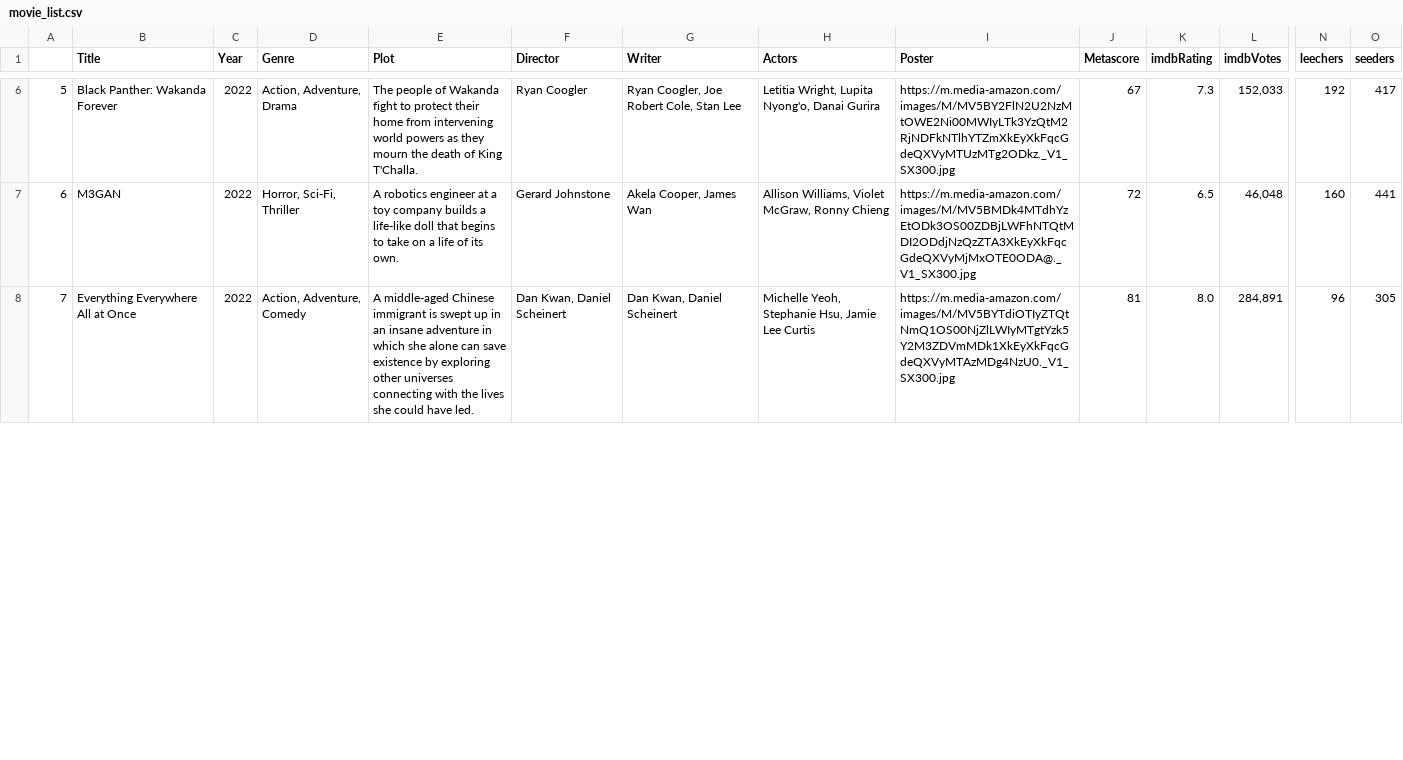
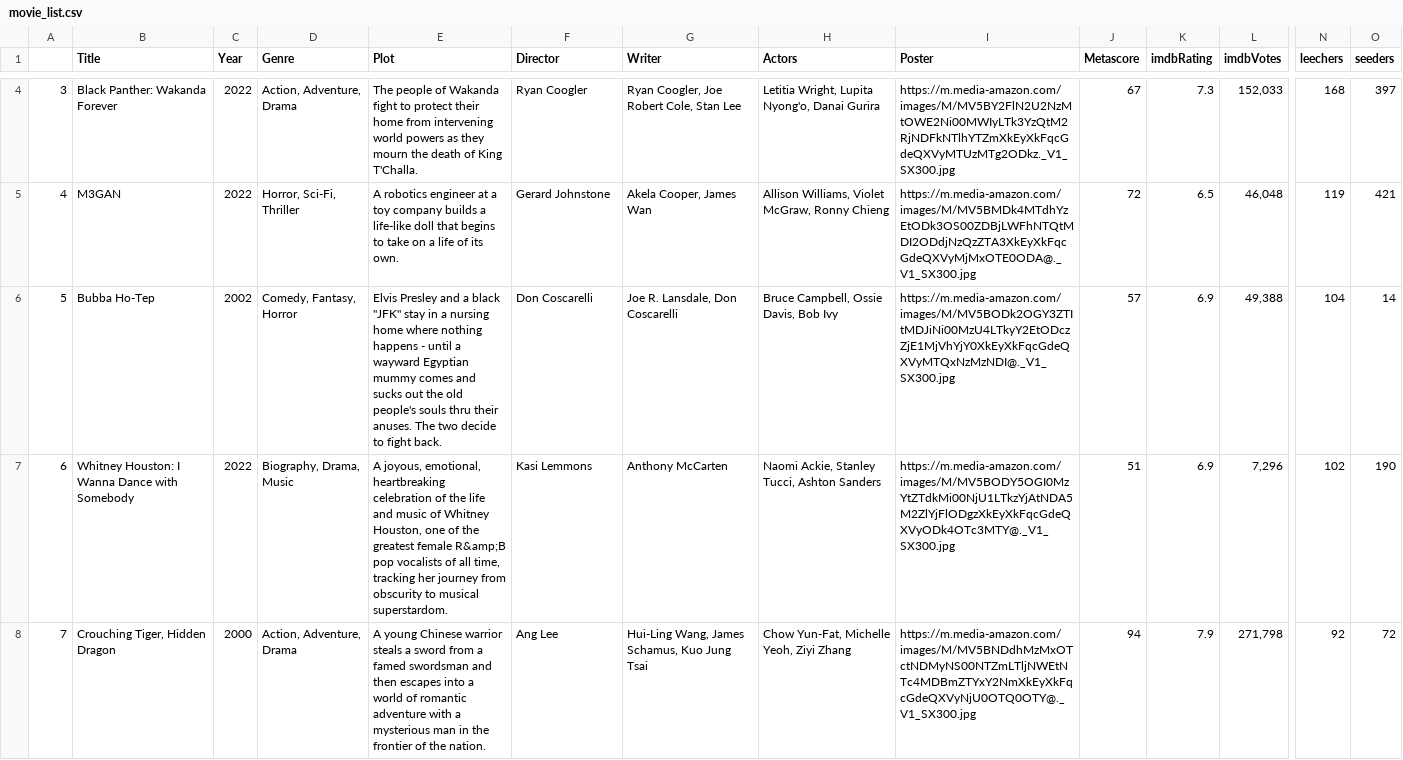
Before and after one commit to ErezWeiss1/Trending_Movies, a CSV file: data/movie_list.csv, drawn as a sheet; only a part is shown, gaps mark what is left out; addresses are those after the commit; rows hold the shown columns only; the diff covers the shown part only; the diff names each change by its address in the sheet, - before the commit and + after, or states it on an @@ line.

```diff
--- a/data/movie_list.csv
+++ b/data/movie_list.csv
-A4: 5
+A4: 3
-N4 (leechers): 192
+N4 (leechers): 168
-O4 (seeders): 417
+O4 (seeders): 397
-A5: 6
+A5: 4
-N5 (leechers): 160
+N5 (leechers): 119
-O5 (seeders): 441
+O5 (seeders): 421
+row 6: 5 | Bubba Ho-Tep | 2002 | Comedy, Fantasy, Horror | Elvis Presley and a black "JFK" stay in a nursing home where nothing happens - until a wayward Egyptian mummy comes and sucks out the old people's souls thru their anuses. The two decide to fight back. | Don Coscarelli | Joe R. Lansdale, Don Coscarelli | Bruce Campbell, Ossie Davis, Bob Ivy | https://m.media-amazon.com/images/M/MV5BODk2OGY3ZTItMDJiNi00MzU4LTkyY2EtODczZjE1MjVhYjY0XkEyXkFqcGdeQXVyMTQxNzMzNDI@._V1_SX300.jpg | 57 | 6.9 | 49,388 | 104 | 14
+row 7: 6 | Whitney Houston: I Wanna Dance with Somebody | 2022 | Biography, Drama, Music | A joyous, emotional, heartbreaking celebration of the life and music of Whitney Houston, one of the greatest female R&amp;B pop vocalists of all time, tracking her journey from obscurity to musical superstardom. | Kasi Lemmons | Anthony McCarten | Naomi Ackie, Stanley Tucci, Ashton Sanders | https://m.media-amazon.com/images/M/MV5BODY5OGI0MzYtZTdkMi00NjU1LTkzYjAtNDA5M2ZlYjFlODgzXkEyXkFqcGdeQXVyODk4OTc3MTY@._V1_SX300.jpg | 51 | 6.9 | 7,296 | 102 | 190
-B8 (Title): Everything Everywhere All at Once
+B8 (Title): Crouching Tiger, Hidden Dragon
-C8 (Year): 2022
+C8 (Year): 2000
-D8 (Genre): Action, Adventure, Comedy
+D8 (Genre): Action, Adventure, Drama
-E8 (Plot): A middle-aged Chinese immigrant is swept up in an insane adventure in which she alone can save existence by exploring other universes connecting with the lives she could have led.
+E8 (Plot): A young Chinese warrior steals a sword from a famed swordsman and then escapes into a world of romantic adventure with a mysterious man in the frontier of the nation.
-F8 (Director): Dan Kwan, Daniel Scheinert
+F8 (Director): Ang Lee
-G8 (Writer): Dan Kwan, Daniel Scheinert
+G8 (Writer): Hui-Ling Wang, James Schamus, Kuo Jung Tsai
-H8 (Actors): Michelle Yeoh, Stephanie Hsu, Jamie Lee Curtis
+H8 (Actors): Chow Yun-Fat, Michelle Yeoh, Ziyi Zhang
-I8 (Poster): https://m.media-amazon.com/images/M/MV5BYTdiOTIyZTQtNmQ1OS00NjZlLWIyMTgtYzk5Y2M3ZDVmMDk1XkEyXkFqcGdeQXVyMTAzMDg4NzU0._V1_SX300.jpg
+I8 (Poster): https://m.media-amazon.com/images/M/MV5BNDdhMzMxOTctNDMyNS00NTZmLTljNWEtNTc4MDBmZTYxY2NmXkEyXkFqcGdeQXVyNjU0OTQ0OTY@._V1_SX300.jpg
-J8 (Metascore): 81
+J8 (Metascore): 94
-K8 (imdbRating): 8.0
+K8 (imdbRating): 7.9
-L8 (imdbVotes): 284,891
+L8 (imdbVotes): 271,798
-N8 (leechers): 96
+N8 (leechers): 92
-O8 (seeders): 305
+O8 (seeders): 72
```
Also changed, not shown: 2 removed rows and 47 edited cells elsewhere in this file, 1 other file.
